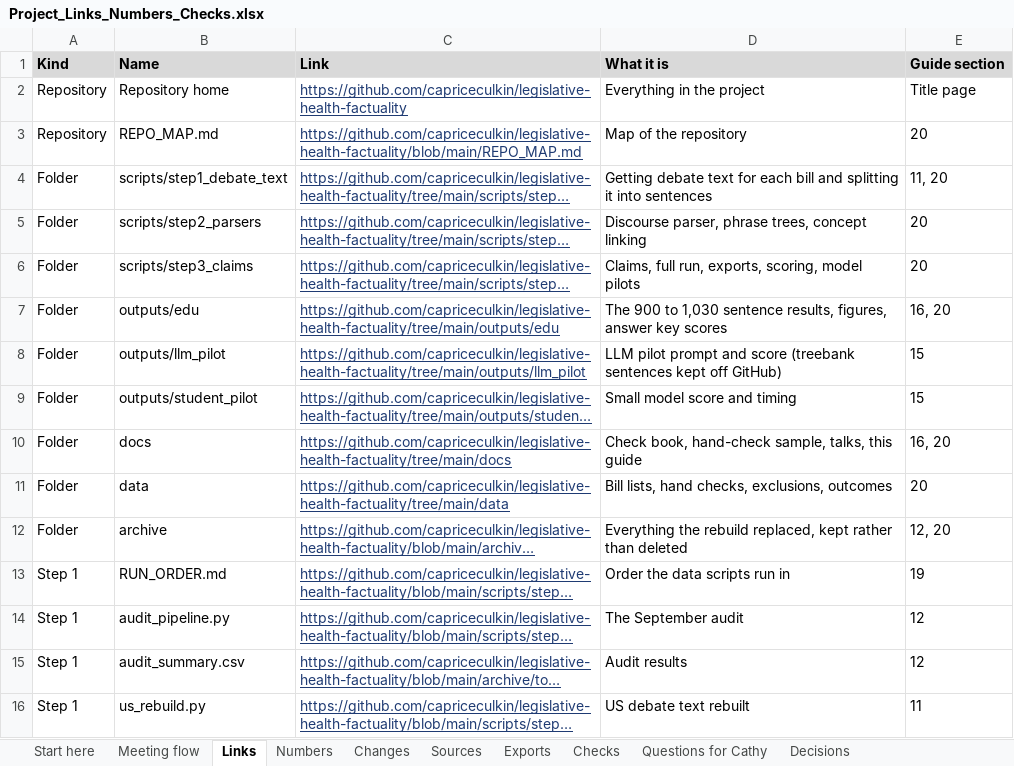
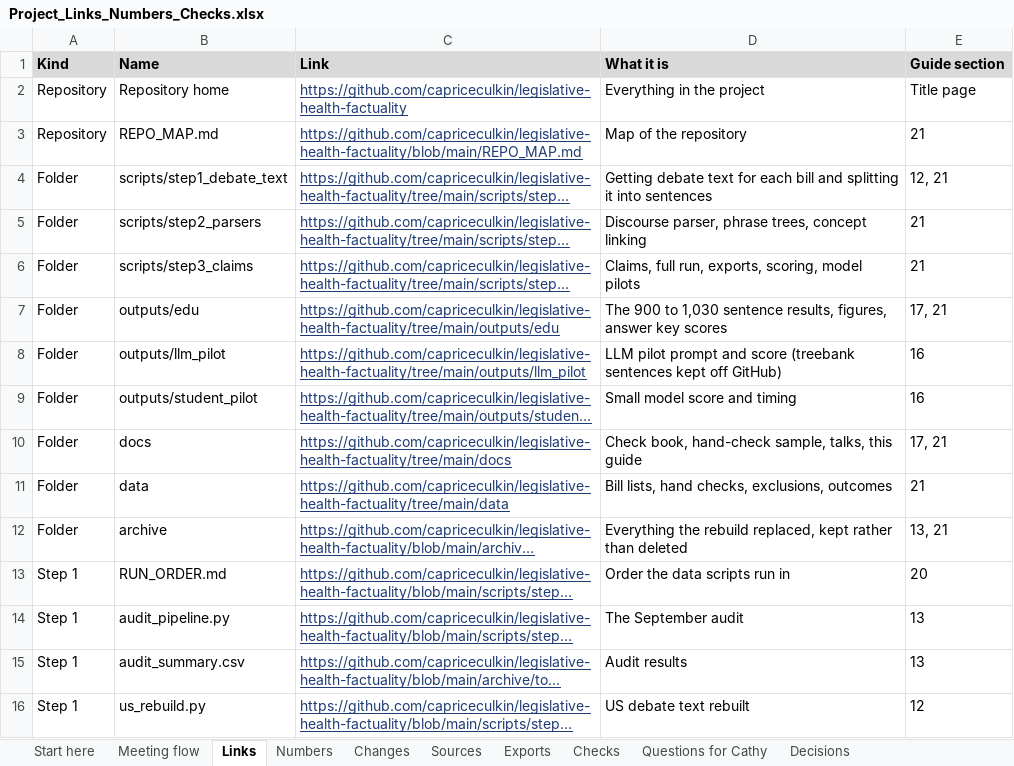
Before and after one commit to capriceculkin/legislative-health-factuality, an Excel workbook: docs/Project_Links_Numbers_Checks.xlsx, sheet Links, drawn as a sheet; only a part is shown; long unchanged cells end in …; values as stored, in another font and other column widths than the file's, no borders; the diff covers the shown part only; the diff names each change by its address in the sheet, - before the commit and + after, or states it on an @@ line.

Commit message:
Guide: CLAY feedback and how the AI readers work

```diff
--- a/docs/Project_Links_Numbers_Checks.xlsx (sheet Links)
+++ b/docs/Project_Links_Numbers_Checks.xlsx (sheet Links)
-E3 (Guide section): 20
+E3 (Guide section): 21
-E4 (Guide section): 11, 20
+E4 (Guide section): 12, 21
-E5:E6 (Guide section): 20
+E5:E6 (Guide section): 21
-E7 (Guide section): 16, 20
+E7 (Guide section): 17, 21
-E8:E9 (Guide section): 15
+E8:E9 (Guide section): 16
-E10 (Guide section): 16, 20
+E10 (Guide section): 17, 21
-E11 (Guide section): 20
+E11 (Guide section): 21
-E12 (Guide section): 12, 20
+E12 (Guide section): 13, 21
-E13 (Guide section): 19
+E13 (Guide section): 20
-E14:E15 (Guide section): 12
+E14:E15 (Guide section): 13
-E16 (Guide section): 11
+E16 (Guide section): 12
```
Also changed, not shown: 57 edited cells elsewhere in this sheet, sheet Meeting flow, sheet Checks, 1 other file.
